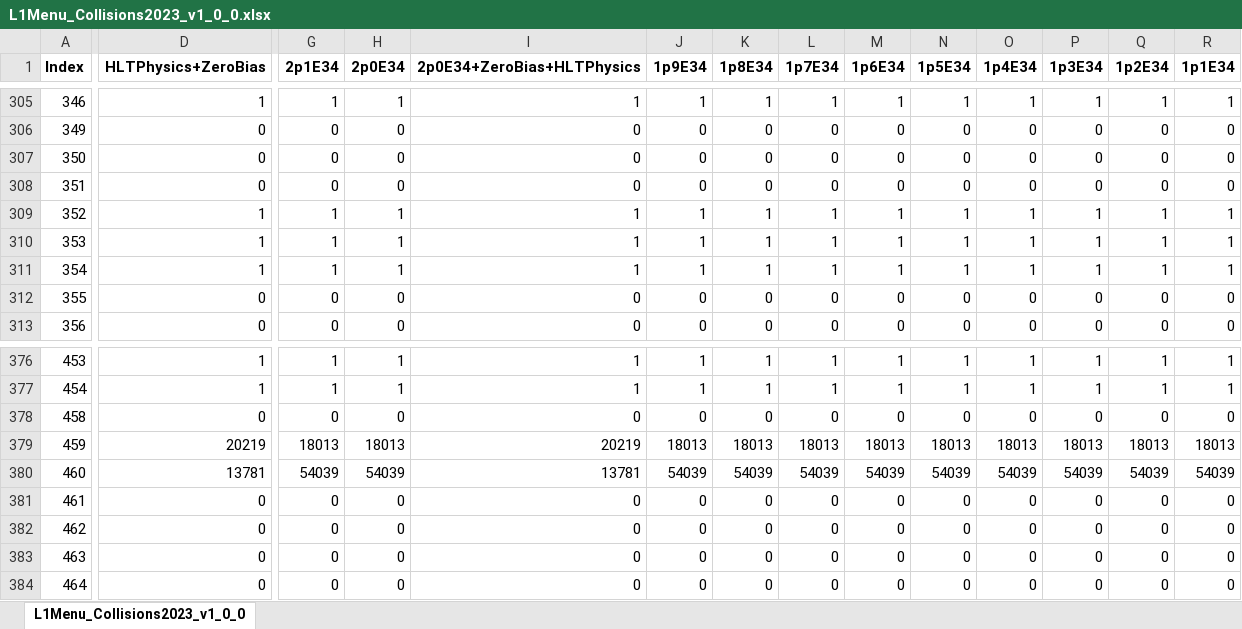
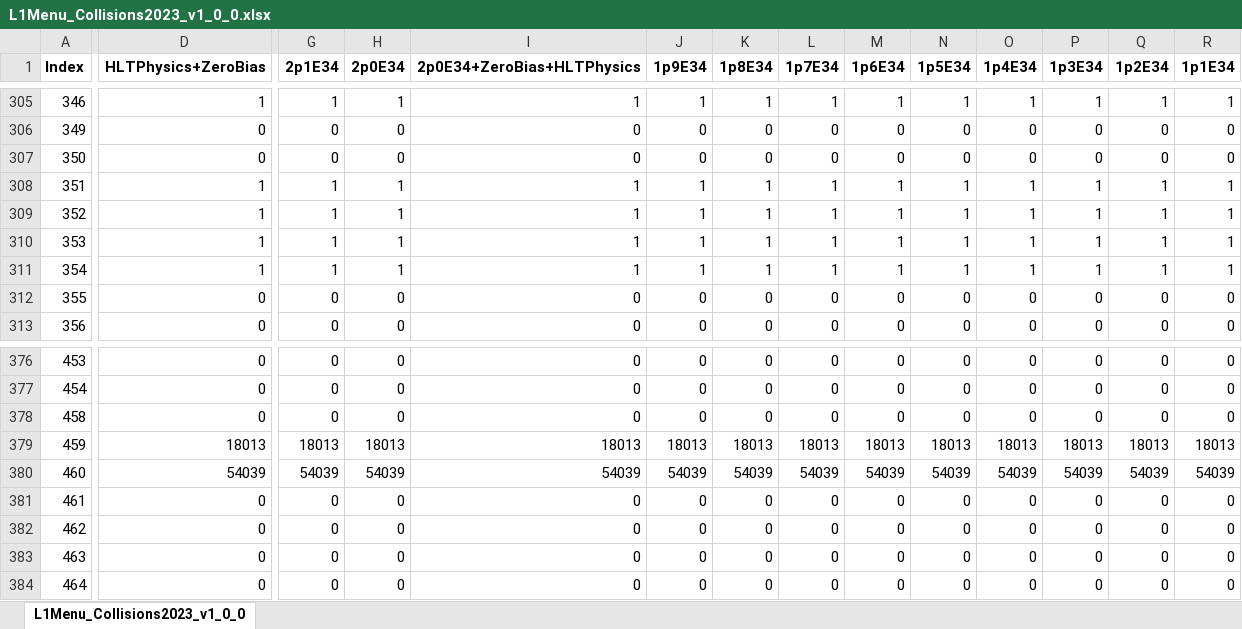
Before and after one commit to cms-l1-dpg/L1MenuRun3, an Excel workbook: official/L1Menu_Collisions2023_v1_0_0/PrescaleTable/L1Menu_Collisions2023_v1_0_0.xlsx, sheet L1Menu_Collisions2023_v1_0_0, drawn as a sheet; only a part is shown, gaps mark what is left out; values as stored, in another font and other column widths than the file's, no borders; conditional formats not drawn; the diff covers the shown part only; the diff names each change by its address in the sheet, - before the commit and + after, or states it on an @@ line.

Commit message:
Fix in the PS table for first official menu for 2023

```diff
--- a/official/L1Menu_Collisions2023_v1_0_0/PrescaleTable/L1Menu_Collisions2023_v1_0_0.xlsx (sheet L1Menu_Collisions2023_v1_0_0)
+++ b/official/L1Menu_Collisions2023_v1_0_0/PrescaleTable/L1Menu_Collisions2023_v1_0_0.xlsx (sheet L1Menu_Collisions2023_v1_0_0)
-D308 (HLTPhysics+ZeroBias): 0
+D308 (HLTPhysics+ZeroBias): 1
-G308 (2p1E34): 0
+G308 (2p1E34): 1
-H308 (2p0E34): 0
+H308 (2p0E34): 1
-I308 (2p0E34+ZeroBias+HLTPhysics): 0
+I308 (2p0E34+ZeroBias+HLTPhysics): 1
-J308 (1p9E34): 0
+J308 (1p9E34): 1
-K308 (1p8E34): 0
+K308 (1p8E34): 1
-L308 (1p7E34): 0
+L308 (1p7E34): 1
-M308 (1p6E34): 0
+M308 (1p6E34): 1
-N308 (1p5E34): 0
+N308 (1p5E34): 1
-O308 (1p4E34): 0
+O308 (1p4E34): 1
-P308 (1p3E34): 0
+P308 (1p3E34): 1
-Q308 (1p2E34): 0
+Q308 (1p2E34): 1
-R308 (1p1E34): 0
+R308 (1p1E34): 1
-D376:D377 (HLTPhysics+ZeroBias): 1
+D376:D377 (HLTPhysics+ZeroBias): 0
-G376:G377 (2p1E34): 1
+G376:G377 (2p1E34): 0
-H376:H377 (2p0E34): 1
+H376:H377 (2p0E34): 0
-I376:I377 (2p0E34+ZeroBias+HLTPhysics): 1
+I376:I377 (2p0E34+ZeroBias+HLTPhysics): 0
-J376:J377 (1p9E34): 1
+J376:J377 (1p9E34): 0
-K376:K377 (1p8E34): 1
+K376:K377 (1p8E34): 0
-L376:L377 (1p7E34): 1
+L376:L377 (1p7E34): 0
-M376:M377 (1p6E34): 1
+M376:M377 (1p6E34): 0
-N376:N377 (1p5E34): 1
+N376:N377 (1p5E34): 0
-O376:O377 (1p4E34): 1
+O376:O377 (1p4E34): 0
-P376:P377 (1p3E34): 1
+P376:P377 (1p3E34): 0
-Q376:Q377 (1p2E34): 1
+Q376:Q377 (1p2E34): 0
-R376:R377 (1p1E34): 1
+R376:R377 (1p1E34): 0
-D379 (HLTPhysics+ZeroBias): 20219
+D379 (HLTPhysics+ZeroBias): 18013
-I379 (2p0E34+ZeroBias+HLTPhysics): 20219
+I379 (2p0E34+ZeroBias+HLTPhysics): 18013
-D380 (HLTPhysics+ZeroBias): 13781
+D380 (HLTPhysics+ZeroBias): 54039
-I380 (2p0E34+ZeroBias+HLTPhysics): 13781
+I380 (2p0E34+ZeroBias+HLTPhysics): 54039
```
Also changed, not shown: 1 added row, 1 removed row and 169 edited cells elsewhere in this sheet, 1 other file.
